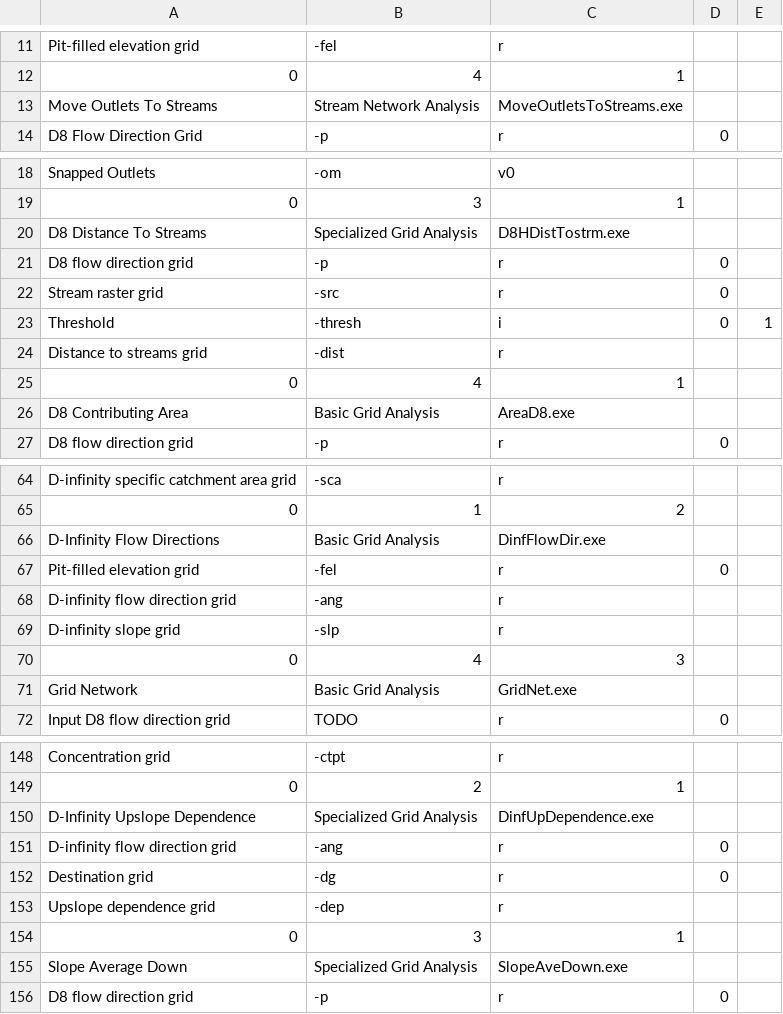
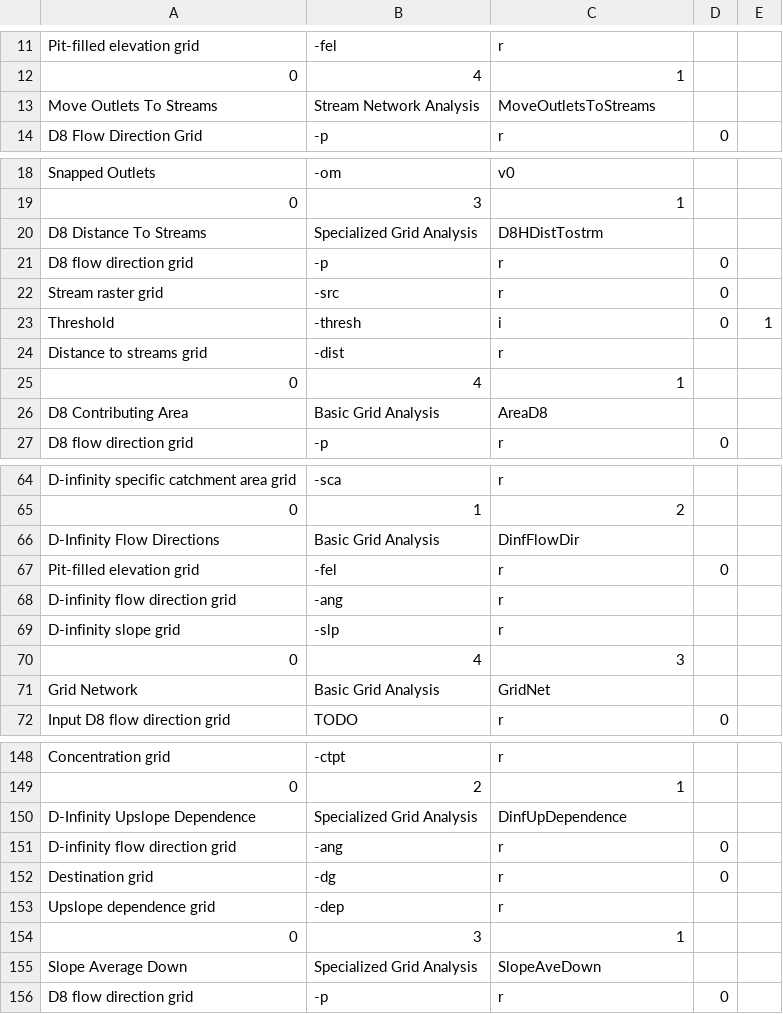
Before and after one commit to Shihabyooo/Not-So-QT-DEM, a CSV file: nsq_taudem/TauDEMToolsDesc.csv, drawn as a sheet; only a part is shown, gaps mark what is left out; the diff covers the shown part only.

```diff
--- a/nsq_taudem/TauDEMToolsDesc.csv
+++ b/nsq_taudem/TauDEMToolsDesc.csv
@@ -17,3 +17,3 @@ Pit-filled elevation grid,-fel,r,,
 0,4,1,,
-Move Outlets To Streams,Stream Network Analysis,MoveOutletsToStreams.exe,,
+Move Outlets To Streams,Stream Network Analysis,MoveOutletsToStreams,,
 D8 Flow Direction Grid,-p,r,0,
@@ -24,3 +24,3 @@ Snapped Outlets,-om,v0,,
 0,3,1,,
-D8 Distance To Streams,Specialized Grid Analysis,D8HDistTostrm.exe,,
+D8 Distance To Streams,Specialized Grid Analysis,D8HDistTostrm,,
 D8 flow direction grid,-p,r,0,
@@ -30,3 +30,3 @@ Distance to streams grid,-dist,r,,
 0,4,1,,
-D8 Contributing Area,Basic Grid Analysis,AreaD8.exe,,
+D8 Contributing Area,Basic Grid Analysis,AreaD8,,
 D8 flow direction grid,-p,r,0,
@@ -70,3 +70,3 @@ D-infinity specific catchment area grid,-sca,r,,
 0,1,2,,
-D-Infinity Flow Directions,Basic Grid Analysis,DinfFlowDir.exe,,
+D-Infinity Flow Directions,Basic Grid Analysis,DinfFlowDir,,
 Pit-filled elevation grid,-fel,r,0,
@@ -75,3 +75,3 @@ D-infinity slope grid,-slp,r,,
 0,4,3,,
-Grid Network,Basic Grid Analysis,GridNet.exe,,
+Grid Network,Basic Grid Analysis,GridNet,,
 Input D8 flow direction grid,TODO,r,0,
@@ -154,3 +154,3 @@ Concentration grid,-ctpt,r,,
 0,2,1,,
-D-Infinity Upslope Dependence,Specialized Grid Analysis,DinfUpDependence.exe,,
+D-Infinity Upslope Dependence,Specialized Grid Analysis,DinfUpDependence,,
 D-infinity flow direction grid,-ang,r,0,
@@ -159,3 +159,3 @@ Upslope dependence grid,-dep,r,,
 0,3,1,,
-Slope Average Down,Specialized Grid Analysis,SlopeAveDown.exe,,
+Slope Average Down,Specialized Grid Analysis,SlopeAveDown,,
 D8 flow direction grid,-p,r,0,
```
Also changed, not shown: 22 edited cells elsewhere in this file.
